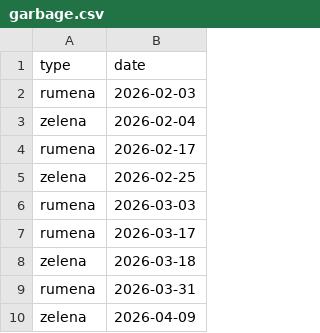
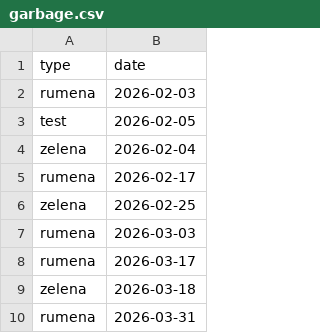
Before and after one commit to mluksic/garbage-automation, a CSV file: garbage.csv, drawn as a sheet; only a part is shown; the shorter side is filled out with more unchanged rows; the diff names each change by its address in the sheet, - before the commit and + after, or states it on an @@ line.

```diff
--- a/garbage.csv
+++ b/garbage.csv
+row 3: test | 2026-02-05
```
